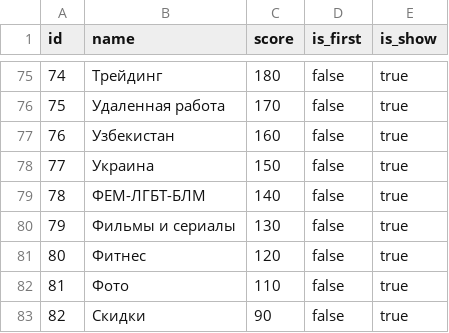
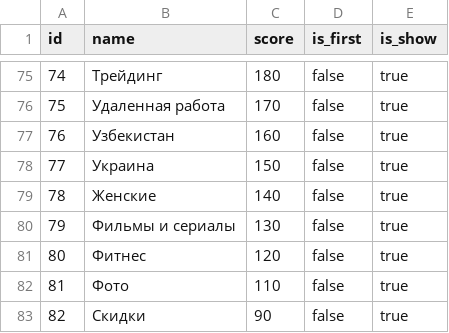
Before and after one commit to 23regionn/TG-bot, a CSV file: src/main/resources/config/liquibase/fake-data/category.csv, drawn as a sheet; only a part is shown, gaps mark what is left out.

```diff
--- a/src/main/resources/config/liquibase/fake-data/category.csv
+++ b/src/main/resources/config/liquibase/fake-data/category.csv
@@ -78,3 +78,3 @@
 77;Украина;150;false;true
-78;ФЕМ-ЛГБТ-БЛМ;140;false;true
+78;Женские;140;false;true
 79;Фильмы и сериалы;130;false;true
```
Also changed, not shown: 9 other files.
